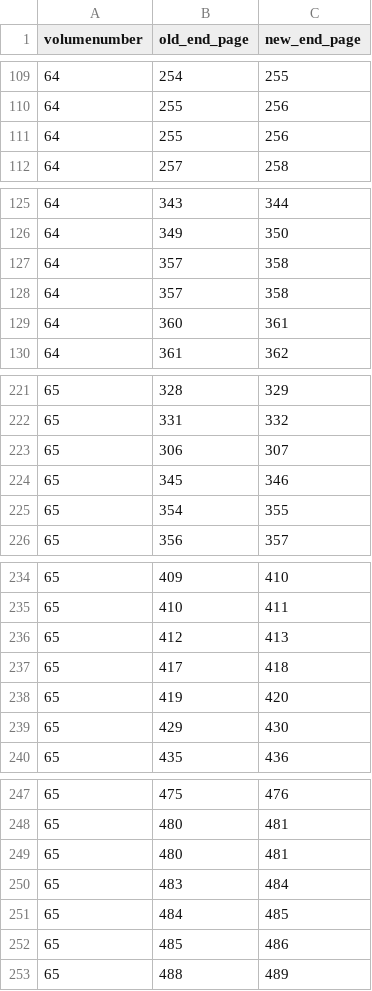
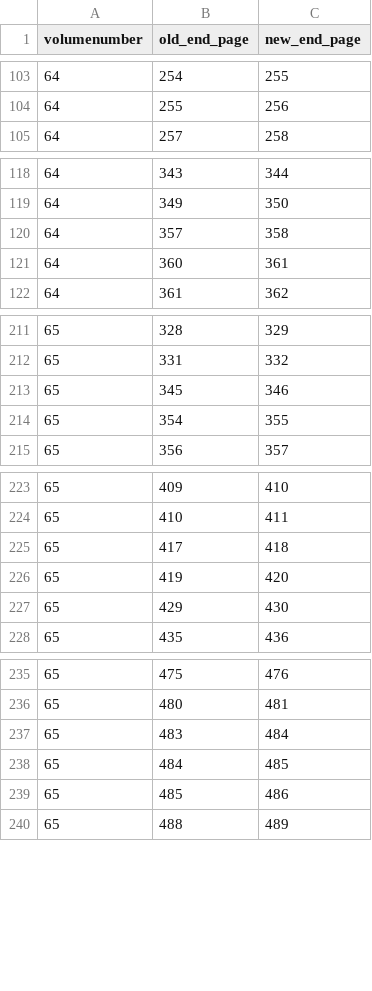
Before and after one commit to buda-base/tibetan-etext-tools, a CSV file: DKCC/detected.csv, drawn as a sheet; only a part is shown, gaps mark what is left out; the diff covers the shown part only.

```diff
--- a/DKCC/detected.csv
+++ b/DKCC/detected.csv
@@ -110,3 +104,2 @@ volumenumber,old_end_page,new_end_page
 64,255,256
-64,255,256
 64,257,258
@@ -126,3 +119,2 @@ volumenumber,old_end_page,new_end_page
 64,349,350
-64,357,358
 64,357,358
@@ -222,3 +212,2 @@ volumenumber,old_end_page,new_end_page
 65,331,332
-65,306,307
 65,345,346
@@ -235,3 +224,2 @@ volumenumber,old_end_page,new_end_page
 65,410,411
-65,412,413
 65,417,418
@@ -248,3 +236,2 @@ volumenumber,old_end_page,new_end_page
 65,480,481
-65,480,481
 65,483,484
```
Also changed, not shown: 20 removed rows elsewhere in this file, 9 other files.
